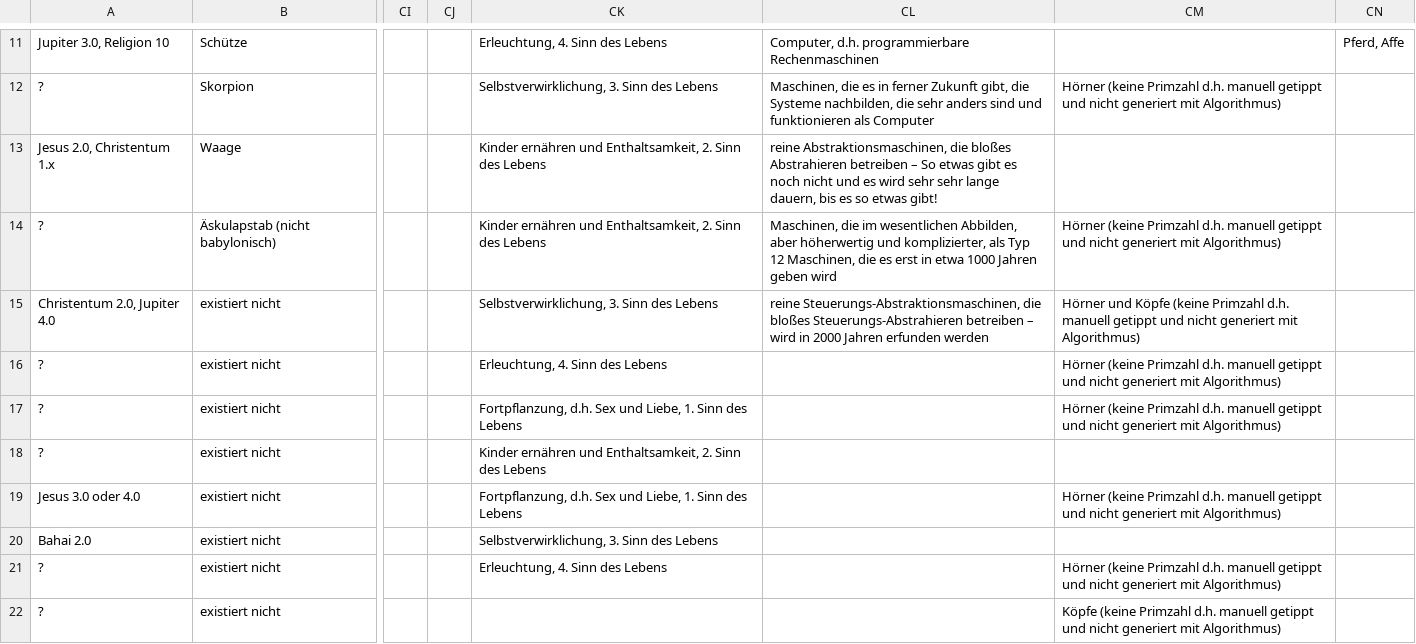
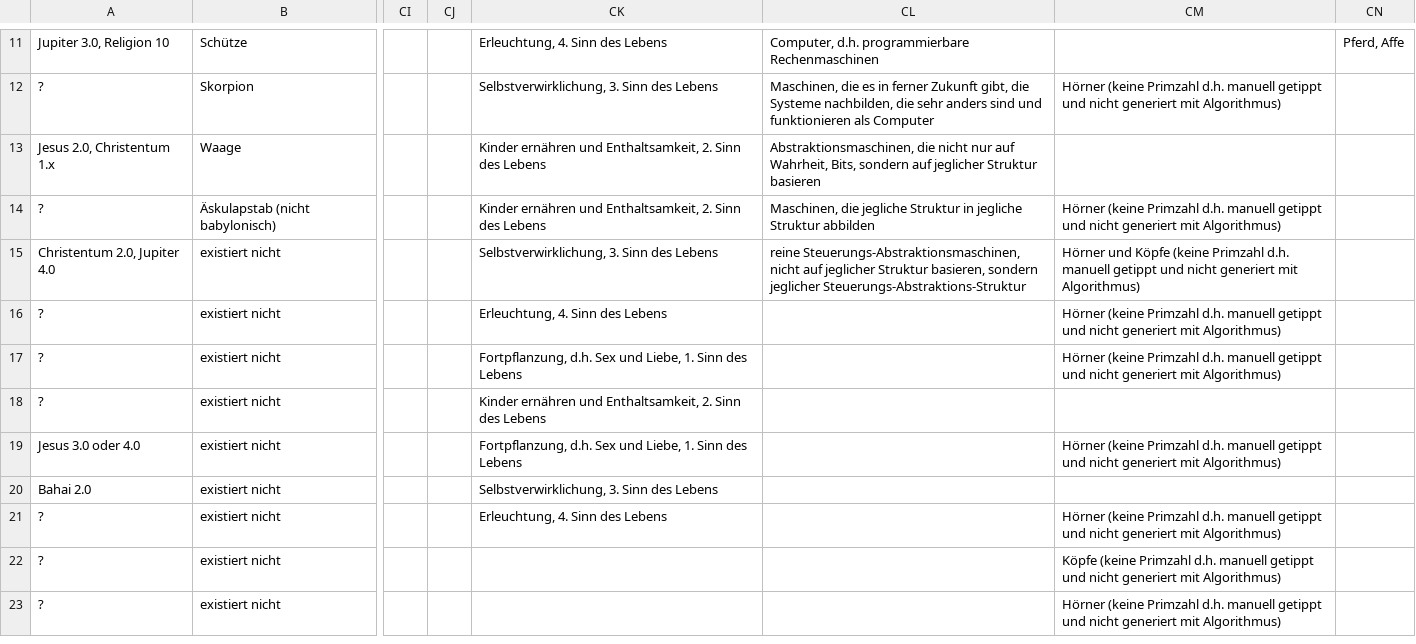
Before and after one commit to githubuser2000/reta-23-07-20, a CSV file: religion.csv, drawn as a sheet; only a part is shown, gaps mark what is left out; the shorter side is filled out with more unchanged rows; the diff names each change by its address in the sheet, - before the commit and + after, or states it on an @@ line.

Commit message:
Maschinen religionen.html

```diff
--- a/religion.csv
+++ b/religion.csv
-CL13: reine Abstraktionsmaschinen, die bloßes Abstrahieren betreiben – So etwas gibt es noch nicht und es wird sehr sehr lange dauern, bis es so etwas gibt!
+CL13: Abstraktionsmaschinen, die nicht nur auf Wahrheit, Bits, sondern auf jeglicher Struktur basieren
-CL14: Maschinen, die im wesentlichen Abbilden, aber höherwertig und komplizierter, als Typ 12 Maschinen, die es erst in etwa 1000 Jahren geben wird
+CL14: Maschinen, die jegliche Struktur in jegliche Struktur abbilden
-CL15: reine Steuerungs-Abstraktionsmaschinen, die bloßes Steuerungs-Abstrahieren betreiben – wird in 2000 Jahren erfunden werden
+CL15: reine Steuerungs-Abstraktionsmaschinen, nicht auf jeglicher Struktur basieren, sondern jeglicher Steuerungs-Abstraktions-Struktur
```
